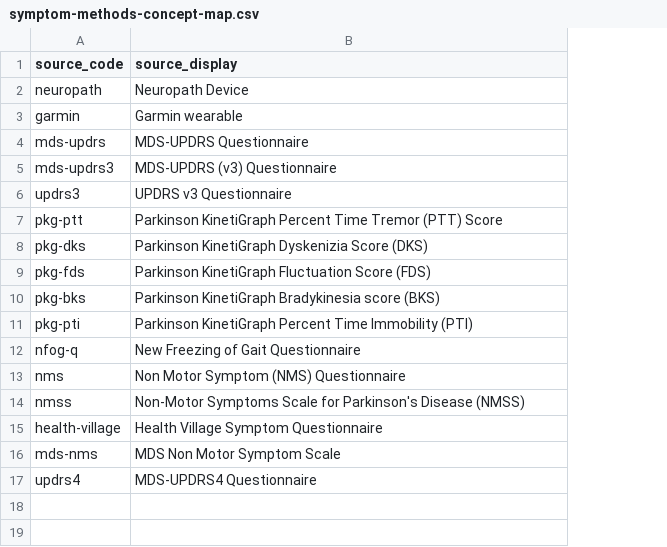
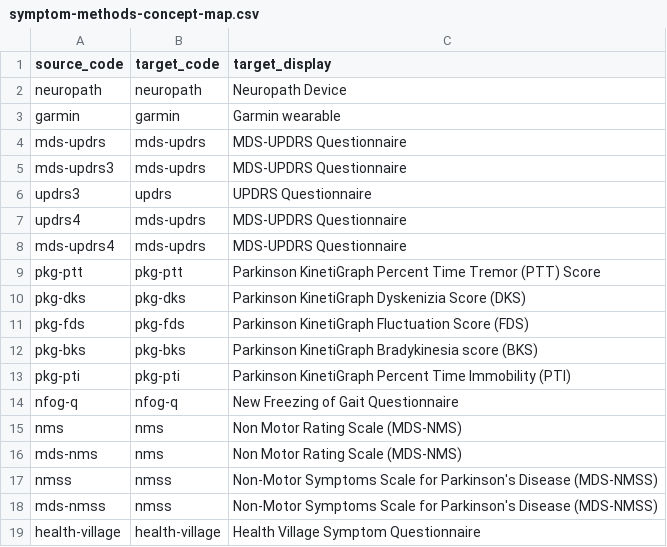
Before and after one commit to aiccelerate/data-integration-suite, a CSV file: mappings/pilot2/symptom-methods-concept-map.csv, drawn as a sheet; removed rows and columns are numbered as before the commit, all else as after; the diff names each change by its address in the sheet, - before the commit and + after, or states it on an @@ line.

```diff
--- a/mappings/pilot2/symptom-methods-concept-map.csv
+++ b/mappings/pilot2/symptom-methods-concept-map.csv
+column B (target_code), rows 2-6: neuropath | garmin | mds-updrs | mds-updrs | updrs; rows 9-15: pkg-ptt | pkg-dks | pkg-fds | pkg-bks | pkg-pti | nfog-q | nms; row 17: nmss; row 19: health-village
-C1: source_display
+C1: target_display
-C5 (target_display): MDS-UPDRS (v3) Questionnaire
+C5 (target_display): MDS-UPDRS Questionnaire
-C6 (target_display): UPDRS v3 Questionnaire
+C6 (target_display): UPDRS Questionnaire
+row 7: updrs4 | mds-updrs | MDS-UPDRS Questionnaire
+row 8: mds-updrs4 | mds-updrs | MDS-UPDRS Questionnaire
-C15 (target_display): Non Motor Symptom (NMS) Questionnaire
+C15 (target_display): Non Motor Rating Scale (MDS-NMS)
+row 16: mds-nms | nms | Non Motor Rating Scale (MDS-NMS)
-C17 (target_display): …Parkinson's Disease (NMSS)
+C17 (target_display): …Parkinson's Disease (MDS-NMSS)
+row 18: mds-nmss | nmss | Non-Motor Symptoms Scale for Parkinson's Disease (MDS-NMSS)
-row 16: mds-nms | MDS Non Motor Symptom Scale
-row 17: updrs4 | MDS-UPDRS4 Questionnaire
```
Also changed, not shown: mappings/pilot2/symptom-codes-concept-map.csv, 7 other files.
